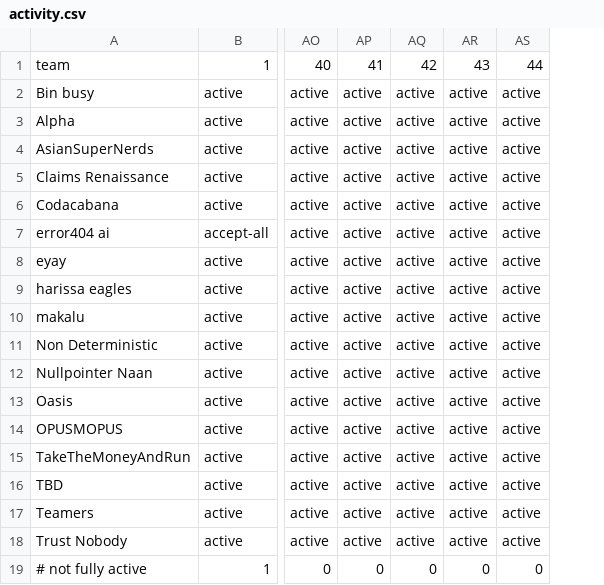
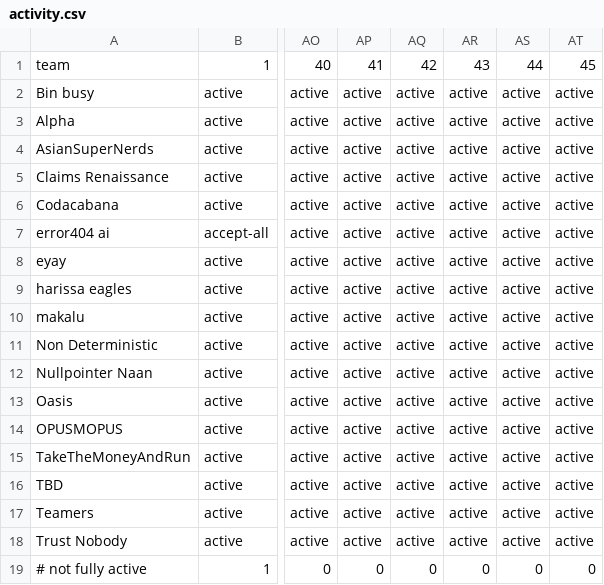
Before and after one commit to eixfachZabii/WireClaim, a CSV file: case_analysis/data/activity.csv, drawn as a sheet; only a part is shown, gaps mark what is left out; the diff names each change by its address in the sheet, - before the commit and + after, or states it on an @@ line.

```diff
--- a/case_analysis/data/activity.csv
+++ b/case_analysis/data/activity.csv
+column AT, rows 1-19: 45 | active | active | active | active | active | active | active | active | active | active | active | active | active | active | active | active | active | 0
```
Also changed, not shown: case_analysis/data/teams.csv, case_analysis/data/tvalues.csv, 3 other files.
